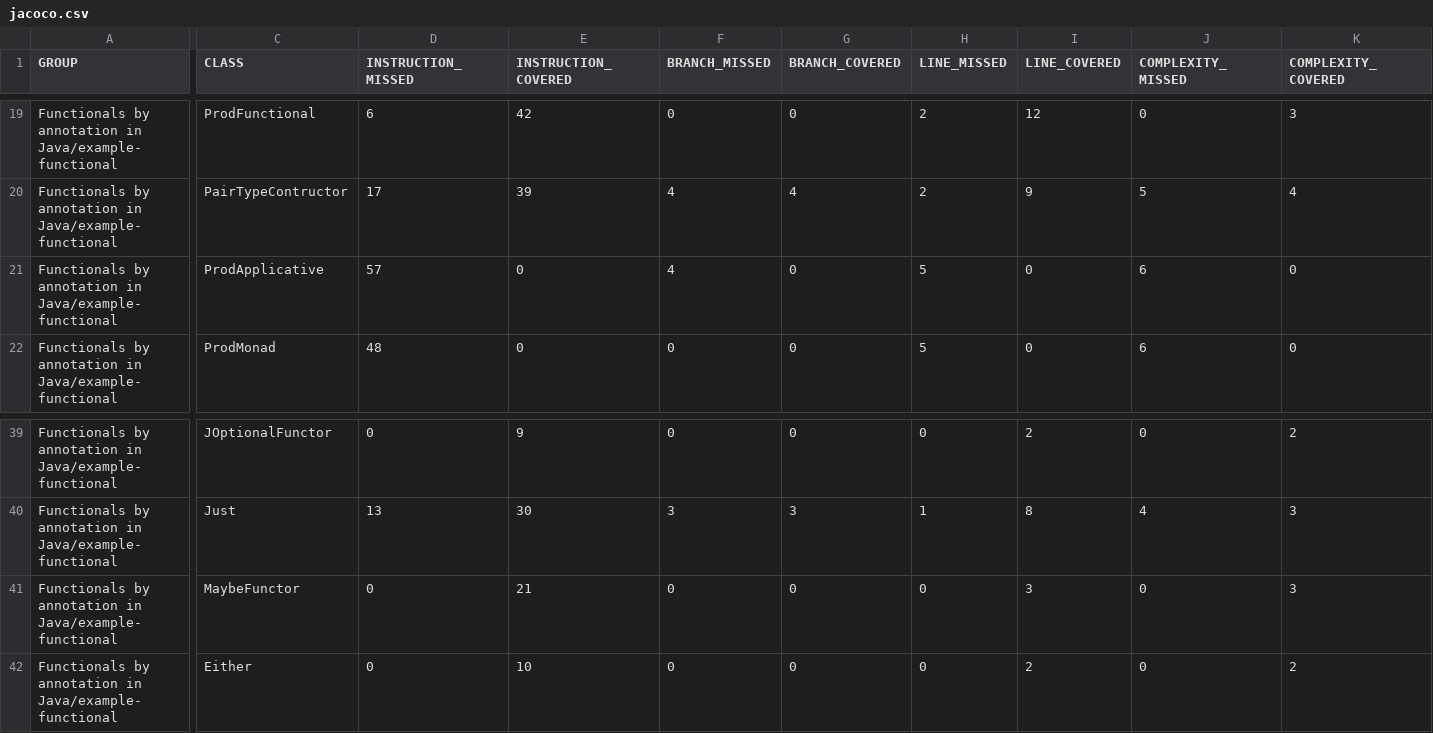
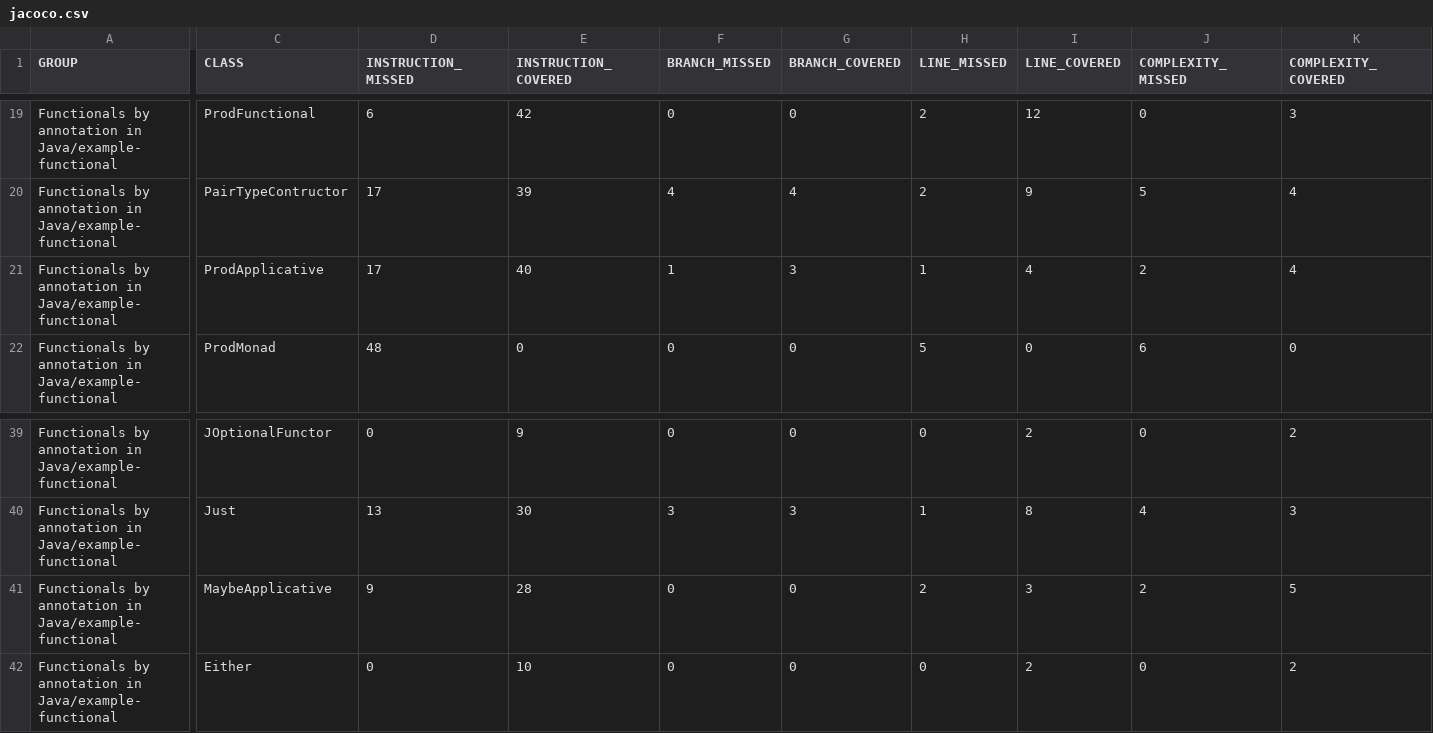
Before and after one commit to dan323/functional-by-annotations, a CSV file: jacoco-aggregate/jacoco.csv, drawn as a sheet; only a part is shown, gaps mark what is left out; removed rows and columns are numbered as before the commit, all else as after; rows hold the shown columns only; the diff covers the shown part only; the diff names each change by its address in the sheet, - before the commit and + after, or states it on an @@ line.

```diff
--- a/jacoco-aggregate/jacoco.csv
+++ b/jacoco-aggregate/jacoco.csv
-D21 (INSTRUCTION_MISSED): 57
+D21 (INSTRUCTION_MISSED): 17
-E21 (INSTRUCTION_COVERED): 0
+E21 (INSTRUCTION_COVERED): 40
-F21 (BRANCH_MISSED): 4
+F21 (BRANCH_MISSED): 1
-G21 (BRANCH_COVERED): 0
+G21 (BRANCH_COVERED): 3
-H21 (LINE_MISSED): 5
+H21 (LINE_MISSED): 1
-I21 (LINE_COVERED): 0
+I21 (LINE_COVERED): 4
-J21 (COMPLEXITY_MISSED): 6
+J21 (COMPLEXITY_MISSED): 2
-K21 (COMPLEXITY_COVERED): 0
+K21 (COMPLEXITY_COVERED): 4
-row 41: Functionals by annotation in Java/example-functional | MaybeFunctor | 0 | 21 | 0 | 0 | 0 | 3 | 0 | 3
+row 41: Functionals by annotation in Java/example-functional | MaybeApplicative | 9 | 28 | 0 | 0 | 2 | 3 | 2 | 5
```
Also changed, not shown: 2 edited cells elsewhere in this file, 12 other files.
